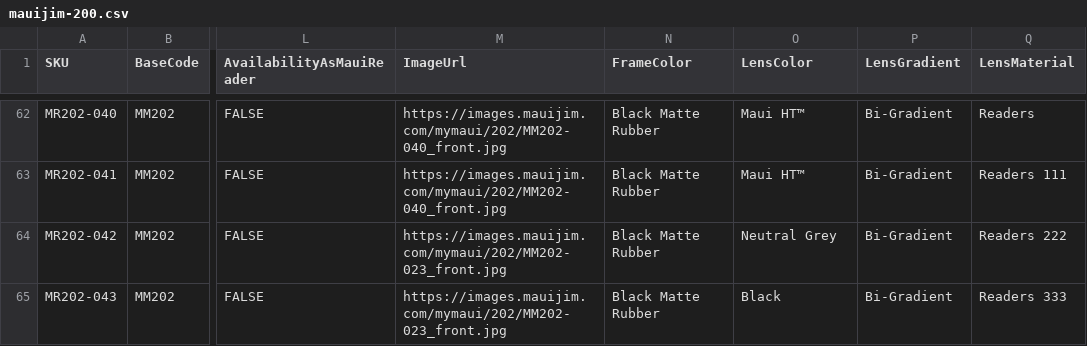
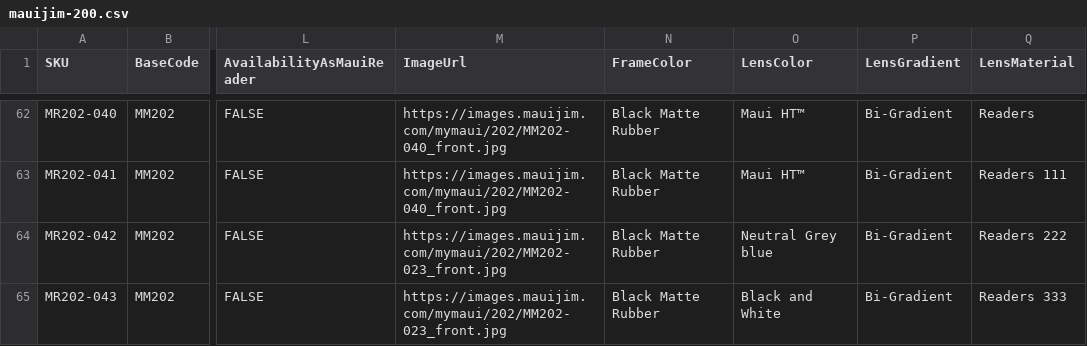
Before and after one commit to kenrazo/MyData, a CSV file: mauijim-200.csv, drawn as a sheet; only a part is shown, gaps mark what is left out; the diff names each change by its address in the sheet, - before the commit and + after, or states it on an @@ line.

Commit message:
Update mauijim-200.csv

```diff
--- a/mauijim-200.csv
+++ b/mauijim-200.csv
-O64 (LensColor): Neutral Grey
+O64 (LensColor): Neutral Grey blue
-O65 (LensColor): Black
+O65 (LensColor): Black and White
```
